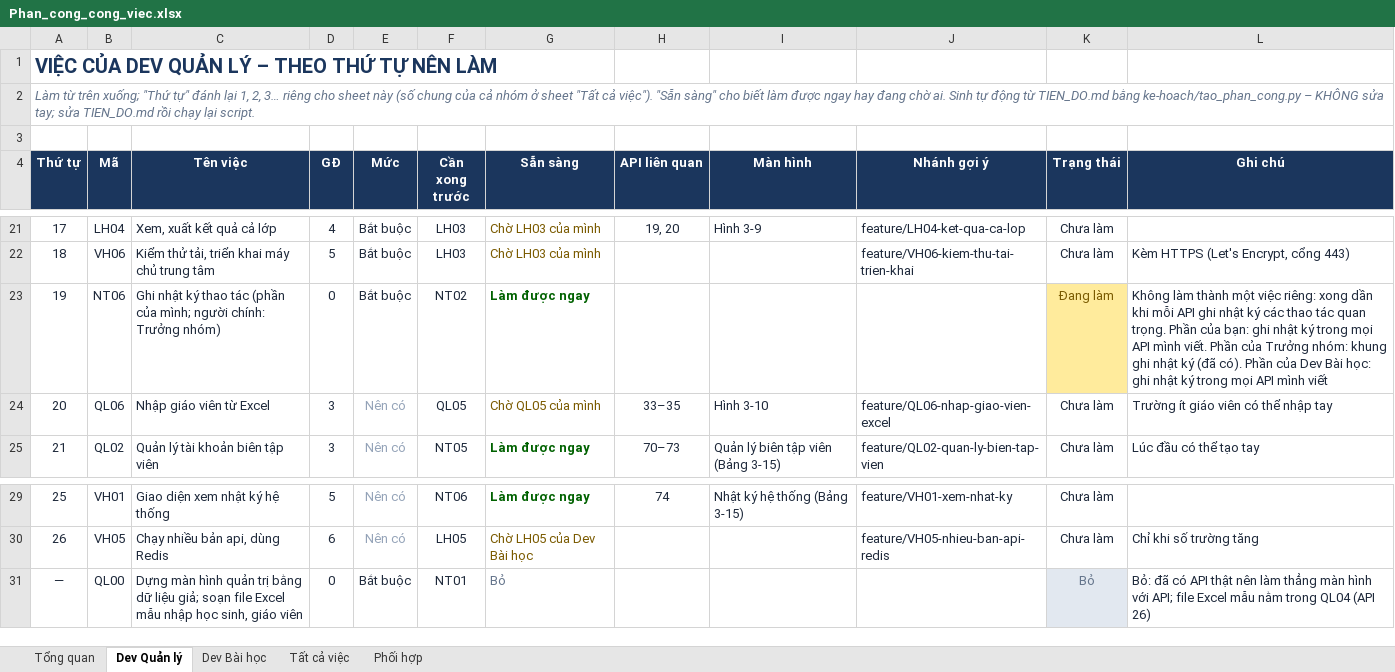
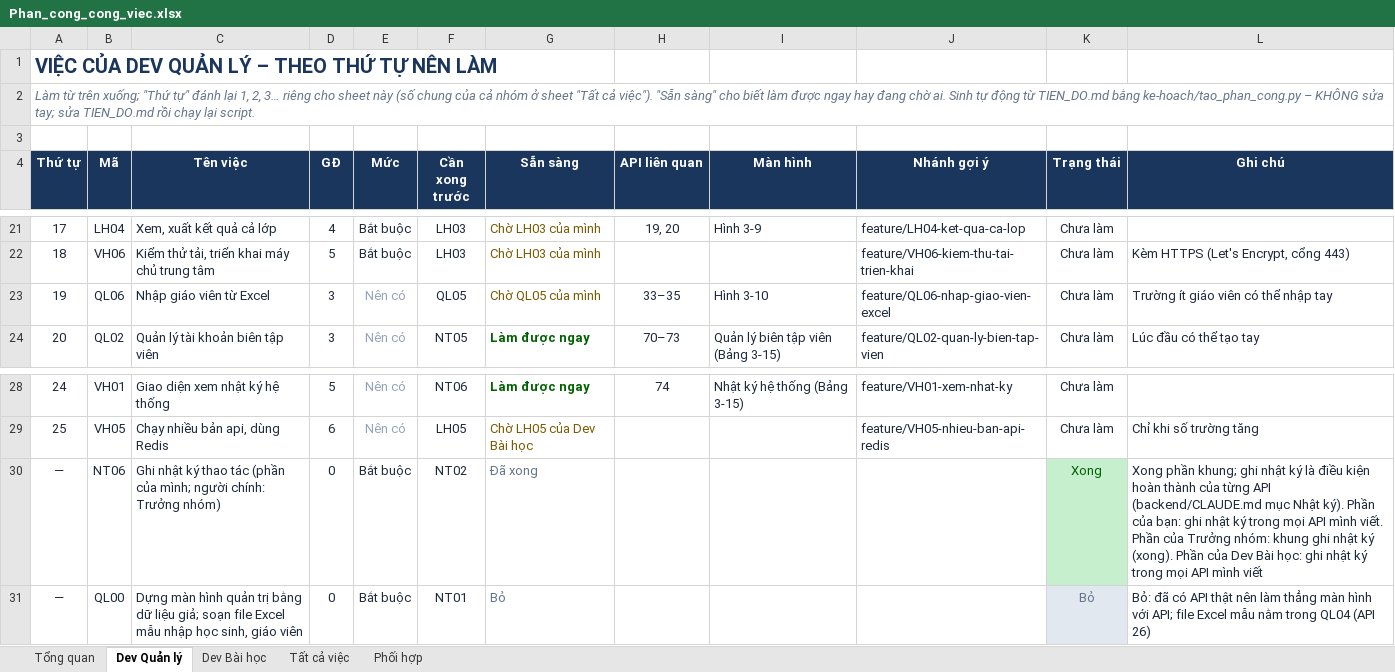
Before and after one commit to NguyenThacNam/stem3d, an Excel workbook: ke-hoach/Phan_cong_cong_viec.xlsx, sheet Dev Quản lý, drawn as a sheet; only a part is shown, gaps mark what is left out; values as stored, in another font and other column widths than the file's, no borders; removed rows and columns are numbered as before the commit, all else as after; the diff names each change by its address in the sheet, - before the commit and + after, or states it on an @@ line.

```diff
--- a/ke-hoach/Phan_cong_cong_viec.xlsx (sheet Dev Quản lý)
+++ b/ke-hoach/Phan_cong_cong_viec.xlsx (sheet Dev Quản lý)
-row 23: 19 | NT06 | Ghi nhật ký thao tác (phần của mình; người chính: Trưởng nhóm) | 0 | Bắt buộc | NT02 | Làm được ngay |  |  |  | Đang làm | Không làm thành một việc riêng: xong dần khi mỗi API ghi nhật ký các thao tác quan trọng. Phần của bạn: ghi nhật ký trong mọi API mình viết. Phần của Trưởng nhóm: khung ghi nhật ký (đã có). Phần của Dev Bài học: ghi nhật ký trong mọi API mình viết
@@ column A (Thứ tự) renumbered between rows 23 and 29 @@
+row 30: — | NT06 | Ghi nhật ký thao tác (phần của mình; người chính: Trưởng nhóm) | 0 | Bắt buộc | NT02 | Đã xong |  |  |  | Xong | Xong phần khung; ghi nhật ký là điều kiện hoàn thành của từng API (backend/CLAUDE.md mục Nhật ký). Phần của bạn: ghi nhật ký trong mọi API mình viết. Phần của Trưởng nhóm: khung ghi nhật ký (xong). Phần của Dev Bài học: ghi nhật ký trong mọi API mình viết
```
Also changed, not shown: sheet Dev Bài học, sheet Tổng quan, sheet Tất cả việc, 11 other files.
